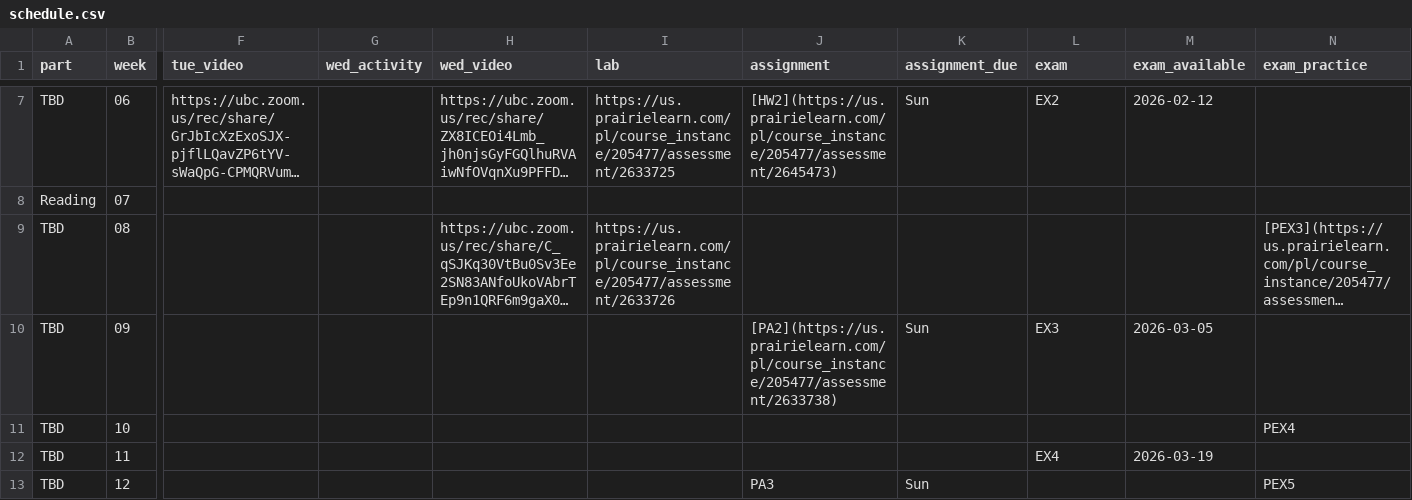
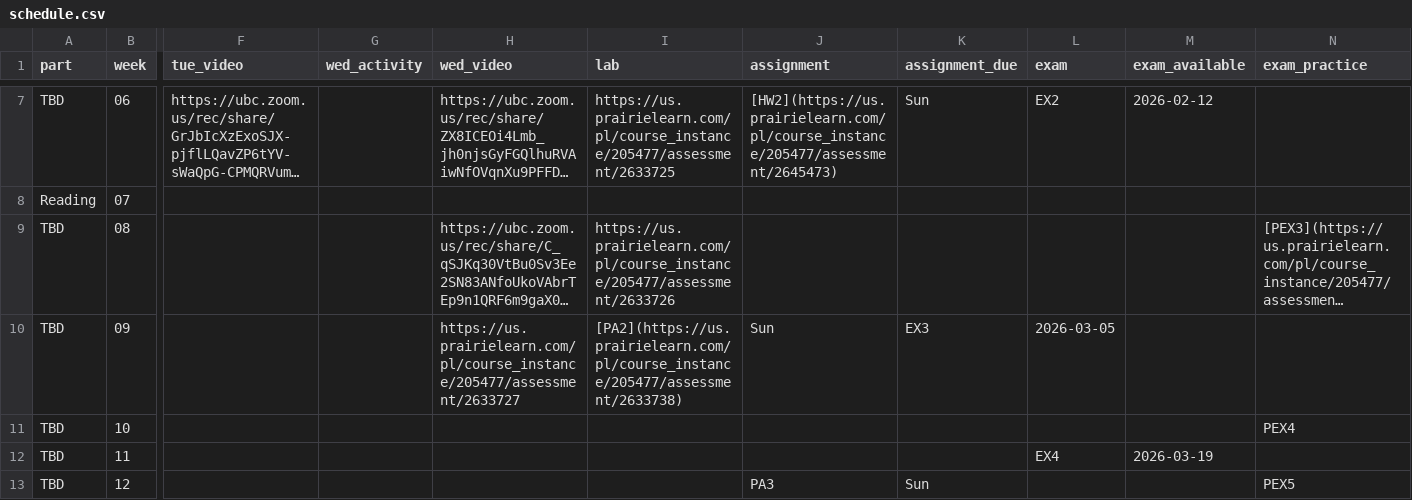
Before and after one commit to UBC-CS/dsci221, a CSV file: data/schedule.csv, drawn as a sheet; only a part is shown, gaps mark what is left out; long unchanged cells end in …; the diff names each change by its address in the sheet, - before the commit and + after, or states it on an @@ line.

```diff
--- a/data/schedule.csv
+++ b/data/schedule.csv
-H10 (wed_video): (empty)
+H10 (wed_video): https://us.prairielearn.com/pl/course_instance/205477/assessment/2633727
-I10 (lab): (empty)
+I10 (lab): [PA2](https://us.prairielearn.com/pl/course_instance/205477/assessment/2633738)
-J10 (assignment): [PA2](https://us.prairielearn.com/pl/course_instance/205477/assessment/2633738)
+J10 (assignment): Sun
-K10 (assignment_due): Sun
+K10 (assignment_due): EX3
-L10 (exam): EX3
+L10 (exam): 2026-03-05
-M10 (exam_available): 2026-03-05
+M10 (exam_available): (empty)
```
